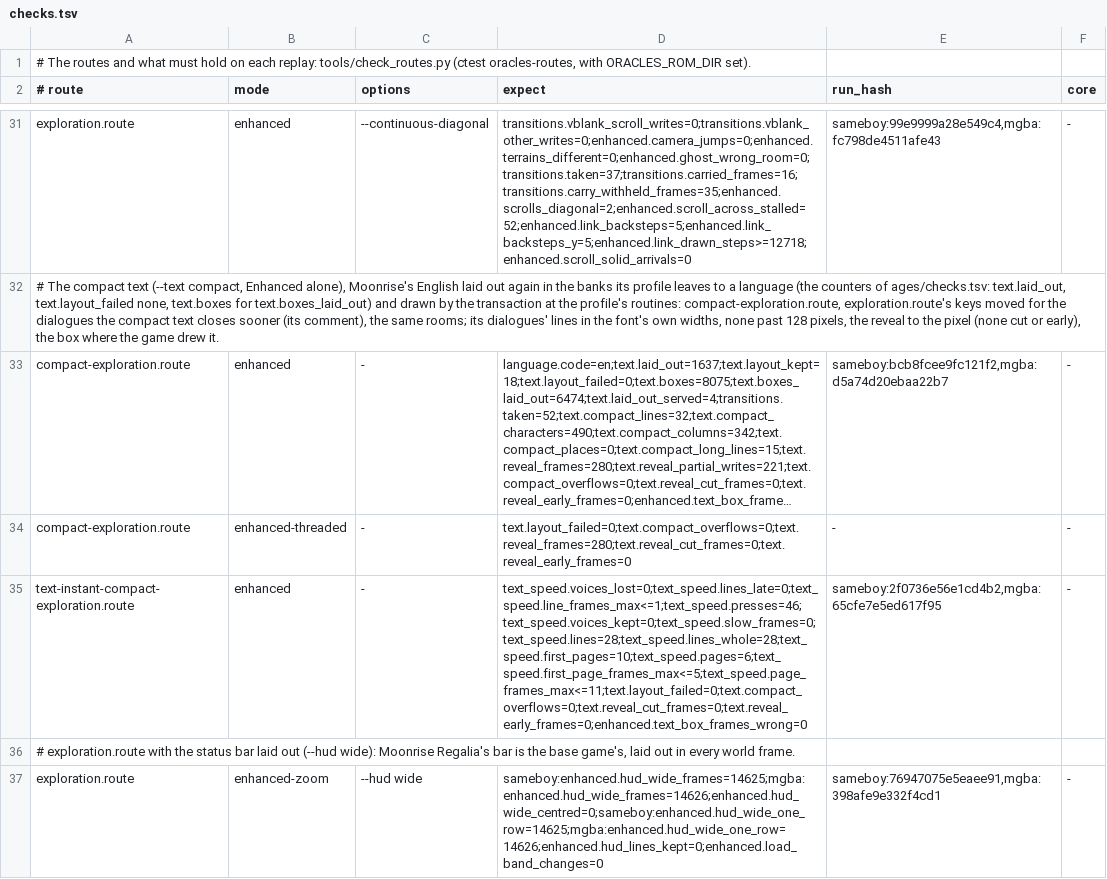
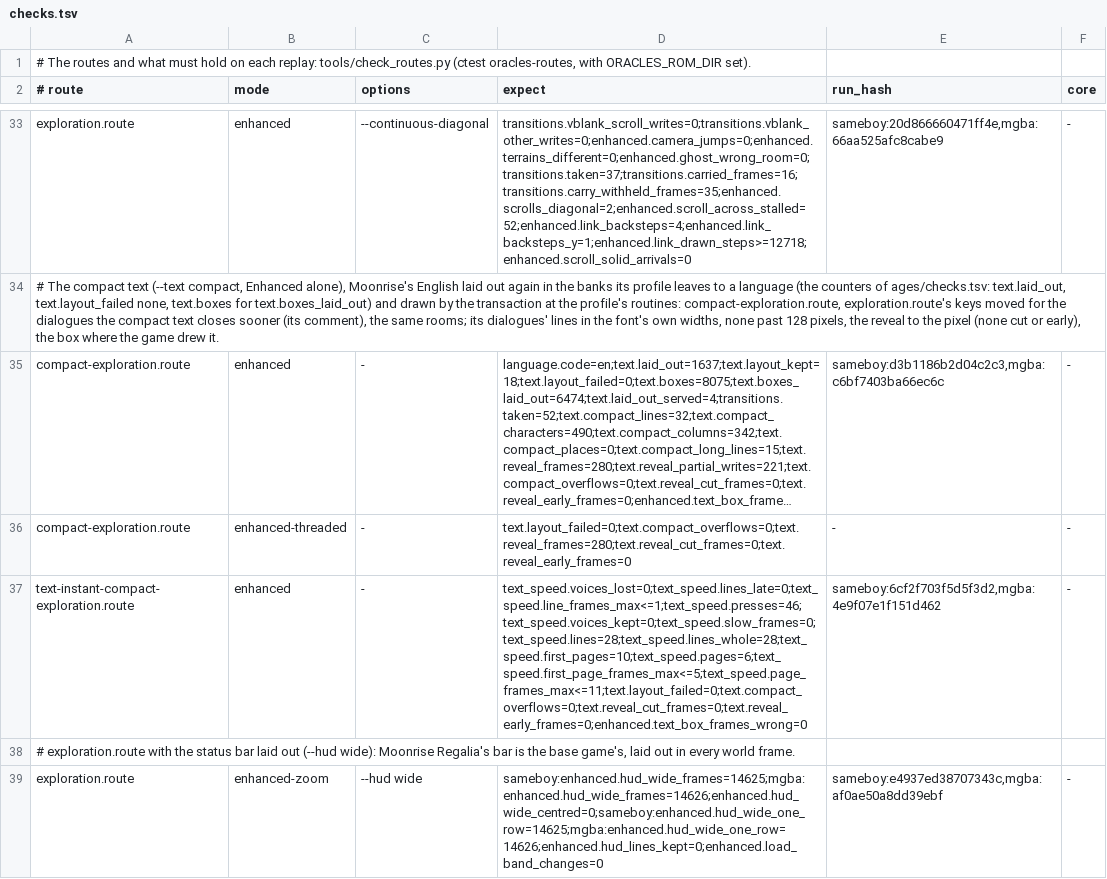
Before and after one commit to thibautbus/top, a TSV file: routes/moonrise-regalia/checks.tsv, drawn as a sheet; only a part is shown, gaps mark what is left out; long unchanged cells end in …; addresses are those after the commit; the diff covers the shown part only; the diff names each change by its address in the sheet, - before the commit and + after, or states it on an @@ line.

Commit message:
Settle the camera on Link's speed and stop it when he stops, and draw him at his exact place in a dungeon's large rooms
In Enhanced the camera asked its reducer for a speed toward its target, and for none while Link's anticipated place stayed within two pixels of it: behind a Link walking steadily slower than the camera gains speed, it braked, fell behind and overtook him again, so that it swayed on stairs walked diagonally and settled late when he stopped. It now follows him at his own speed instead of rocking around it, sees at once that he has stopped with the Smooth camera (a single frame the game holds him at a scroll's start or end, or between two swim strokes, is not taken for a stop), and re-centres quickly when the game puts him back elsewhere, after a fall or a whirlpool, instead of drifting there. The view gives the camera, each frame, how far the band may go, so that it no longer runs ahead into a neighbouring room still being prepared; with the Pixel camera its waits stay within a pixel's jolt and Link never steps back on the screen. A view's savestate keeps its camera, and a switch to Smooth just after a load keeps the camera's place.

In a dungeon's large room the camera is the game's window, and the sub-pixel camera did nothing there: walking diagonally, Link's sprite stepped across, then down, in a zigzag that read as his walk shaking. With the Smooth camera he is now drawn at his exact place in those rooms too, gliding there as he does outdoors, his layer on the band's own pixel where the band takes his fraction, and a large room's easing starts again at a load.

The launcher's log writes the camera's choice once, at the first frame, with its reason and the screen's scale, instead of a line at the start that the first frame contradicted on Android. The routes' rows are pinned again for the settling camera on both cores, each one that moved past a rule with its reason beside it.

```diff
--- a/routes/moonrise-regalia/checks.tsv
+++ b/routes/moonrise-regalia/checks.tsv
-D33 (expect): transitions.vblank_scroll_writes=0;transitions.vblank_other_writes=0;enhanced.camera_jumps=0;enhanced.terrains_different=0;enhanced.ghost_wrong_room=0;transitions.taken=37;transitions.carried_frames=16;transitions.carry_withheld_frames=35;enhanced.scrolls_diagonal=2;enhanced.scroll_across_stalled=52;enhanced.link_backsteps=5;enhanced.link_backsteps_y=5;enhanced.link_drawn_steps>=12718;enhanced.scroll_solid_arrivals=0
+D33 (expect): transitions.vblank_scroll_writes=0;transitions.vblank_other_writes=0;enhanced.camera_jumps=0;enhanced.terrains_different=0;enhanced.ghost_wrong_room=0;transitions.taken=37;transitions.carried_frames=16;transitions.carry_withheld_frames=35;enhanced.scrolls_diagonal=2;enhanced.scroll_across_stalled=52;enhanced.link_backsteps=4;enhanced.link_backsteps_y=1;enhanced.link_drawn_steps>=12718;enhanced.scroll_solid_arrivals=0
-E33 (run_hash): sameboy:99e9999a28e549c4,mgba:fc798de4511afe43
+E33 (run_hash): sameboy:20d866660471ff4e,mgba:66aa525afc8cabe9
-E35 (run_hash): sameboy:bcb8fcee9fc121f2,mgba:d5a74d20ebaa22b7
+E35 (run_hash): sameboy:d3b1186b2d04c2c3,mgba:c6bf7403ba66ec6c
-E37 (run_hash): sameboy:2f0736e56e1cd4b2,mgba:65cfe7e5ed617f95
+E37 (run_hash): sameboy:6cf2f703f5d5f3d2,mgba:4e9f07e1f151d462
-E39 (run_hash): sameboy:76947075e5eaee91,mgba:398afe9e332f4cd1
+E39 (run_hash): sameboy:e4937ed38707343c,mgba:af0ae50a8dd39ebf
```
Also changed, not shown: 2 added rows and 12 edited cells elsewhere in this file, routes/gifts-of-kinomi/checks.tsv, routes/temple-of-seasons/checks.tsv, 31 other files.
